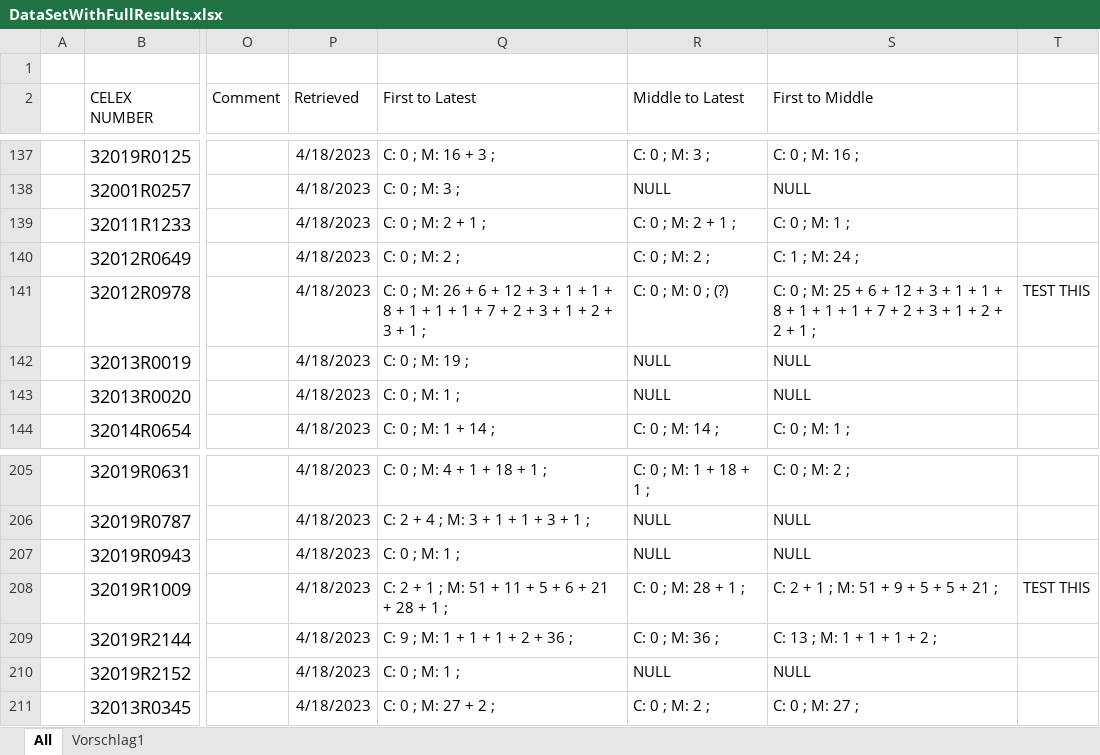
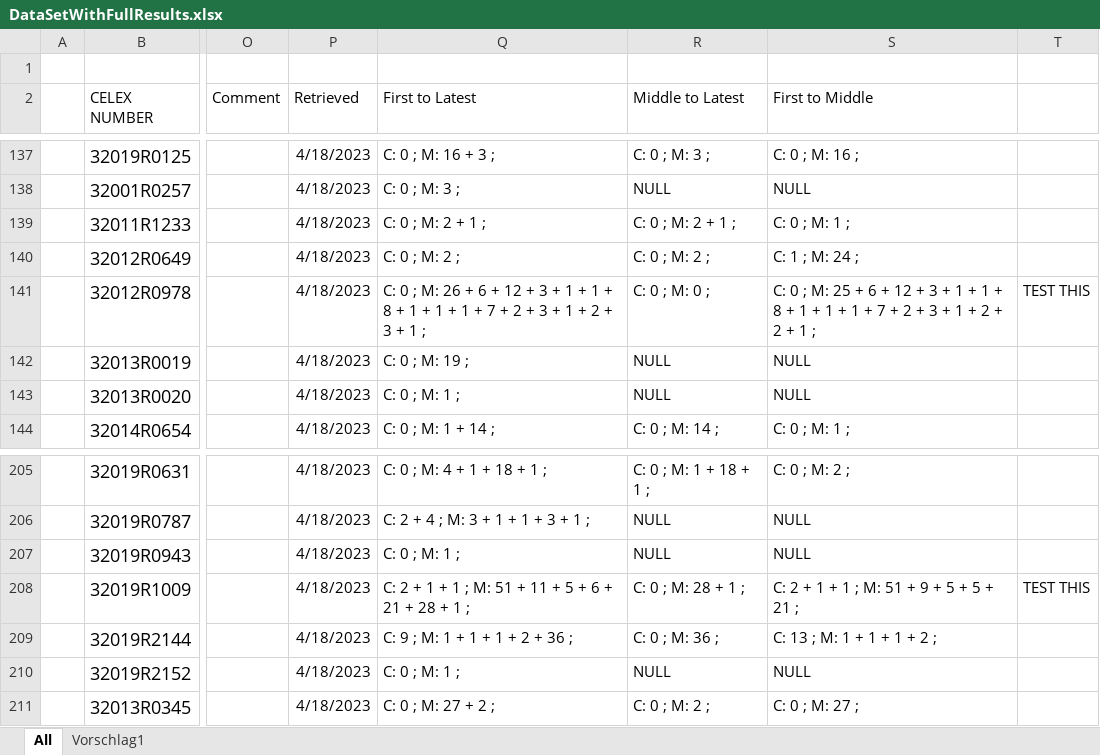
Before and after one commit to affentypi/Webservice_Thesis, an Excel workbook: test_data/DataSetWithFullResults.xlsx, sheet All, drawn as a sheet; only a part is shown, gaps mark what is left out; values as stored, in another font and other column widths than the file's, no borders; table styles not drawn; the diff names each change by its address in the sheet, - before the commit and + after, or states it on an @@ line.

```diff
--- a/test_data/DataSetWithFullResults.xlsx (sheet All)
+++ b/test_data/DataSetWithFullResults.xlsx (sheet All)
-R141 (Middle to Latest): C: 0 ; M: 0 ; (?)
+R141 (Middle to Latest): C: 0 ; M: 0 ;
-Q208 (First to Latest): C: 2 + 1 ; M: 51 +…
+Q208 (First to Latest): C: 2 + 1 + 1 ; M: 51 +…
-S208 (First to Middle): C: 2 + 1 ; M: 51 + 9 + 5 + 5 + 21 ;
+S208 (First to Middle): C: 2 + 1 + 1 ; M: 51 + 9 + 5 + 5 + 21 ;
```
Also changed, not shown: 3 other files.
